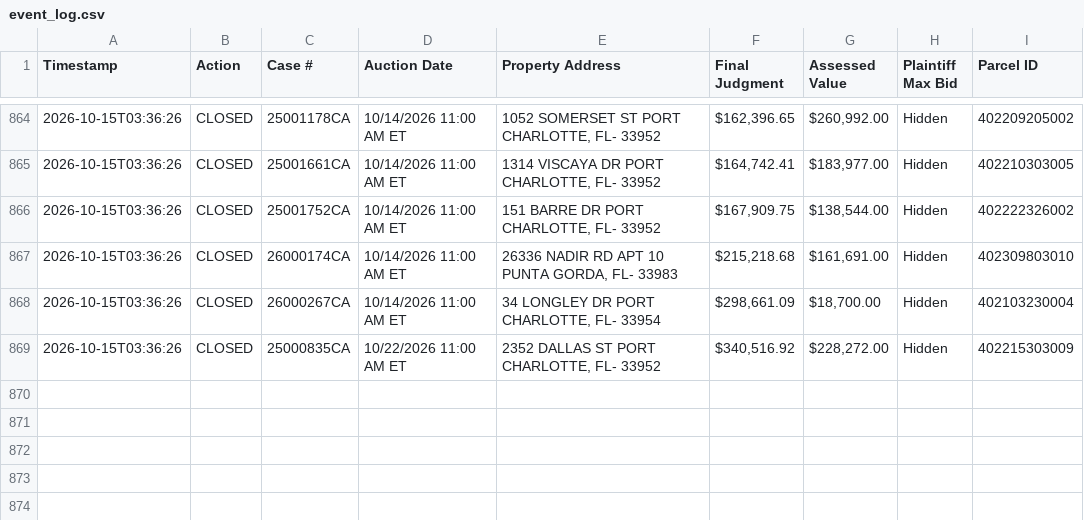
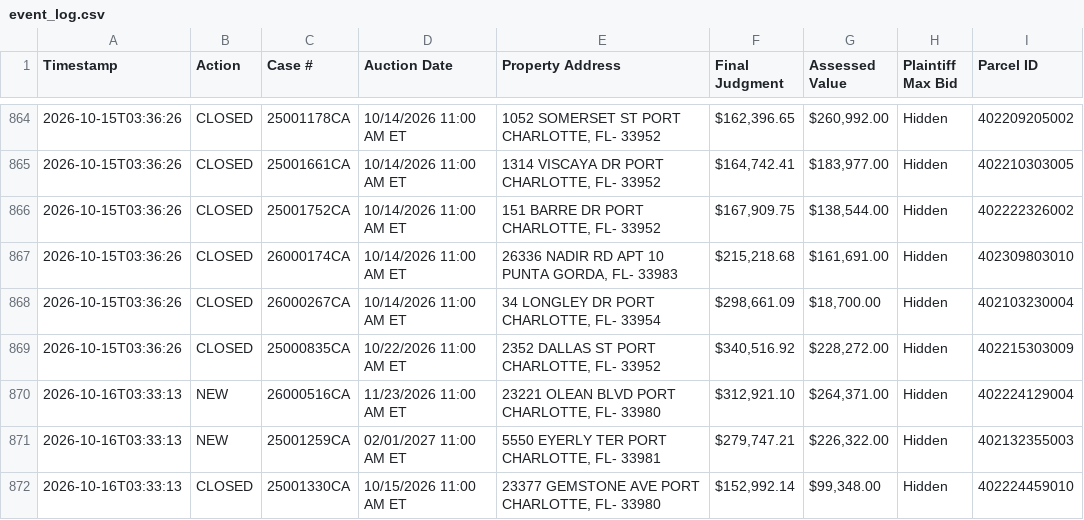
Before and after one commit to figlesias7/realforeclose-charlotte, a CSV file: data/event_log.csv, drawn as a sheet; only a part is shown, gaps mark what is left out.

```diff
--- a/data/event_log.csv
+++ b/data/event_log.csv
@@ -869 +869,4 @@ Timestamp,Action,Case #,Auction Date,Property Address,Final Judgment,Assessed Va
 2026-10-15T03:36:26,CLOSED,25000835CA,10/22/2026 11:00 AM ET,"2352 DALLAS ST PORT CHARLOTTE, FL- 33952","$340,516.92","$228,272.00",Hidden,402215303009
+2026-10-16T03:33:13,NEW,26000516CA,11/23/2026 11:00 AM ET,"23221 OLEAN BLVD PORT CHARLOTTE, FL- 33980","$312,921.10","$264,371.00",Hidden,402224129004
+2026-10-16T03:33:13,NEW,25001259CA,02/01/2027 11:00 AM ET,"5550 EYERLY TER PORT CHARLOTTE, FL- 33981","$279,747.21","$226,322.00",Hidden,402132355003
+2026-10-16T03:33:13,CLOSED,25001330CA,10/15/2026 11:00 AM ET,"23377 GEMSTONE AVE PORT CHARLOTTE, FL- 33980","$152,992.14","$99,348.00",Hidden,402224459010
```
Also changed, not shown: data/active_foreclosures.csv, data/all_seen.csv, 3 other files.
